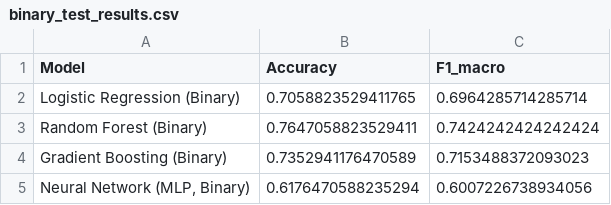
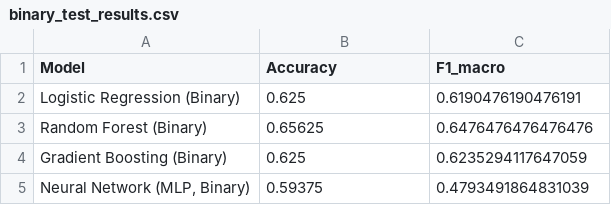
Before and after one commit to AawinAru/Game-Market-Event-Analyzer, a CSV file: results/03_binary_classification/binary_test_results.csv, drawn as a sheet.

```diff
--- a/results/03_binary_classification/binary_test_results.csv
+++ b/results/03_binary_classification/binary_test_results.csv
@@ -1,5 +1,5 @@
 Model,Accuracy,F1_macro
-Logistic Regression (Binary),0.7058823529411765,0.6964285714285714
-Random Forest (Binary),0.7647058823529411,0.7424242424242424
-Gradient Boosting (Binary),0.7352941176470589,0.7153488372093023
-"Neural Network (MLP, Binary)",0.6176470588235294,0.6007226738934056
+Logistic Regression (Binary),0.625,0.6190476190476191
+Random Forest (Binary),0.65625,0.6476476476476476
+Gradient Boosting (Binary),0.625,0.6235294117647059
+"Neural Network (MLP, Binary)",0.59375,0.4793491864831039
```
Also changed, not shown: data/processed/events_labeled.csv, data/processed/events_with_returns.csv, 36 other files.
